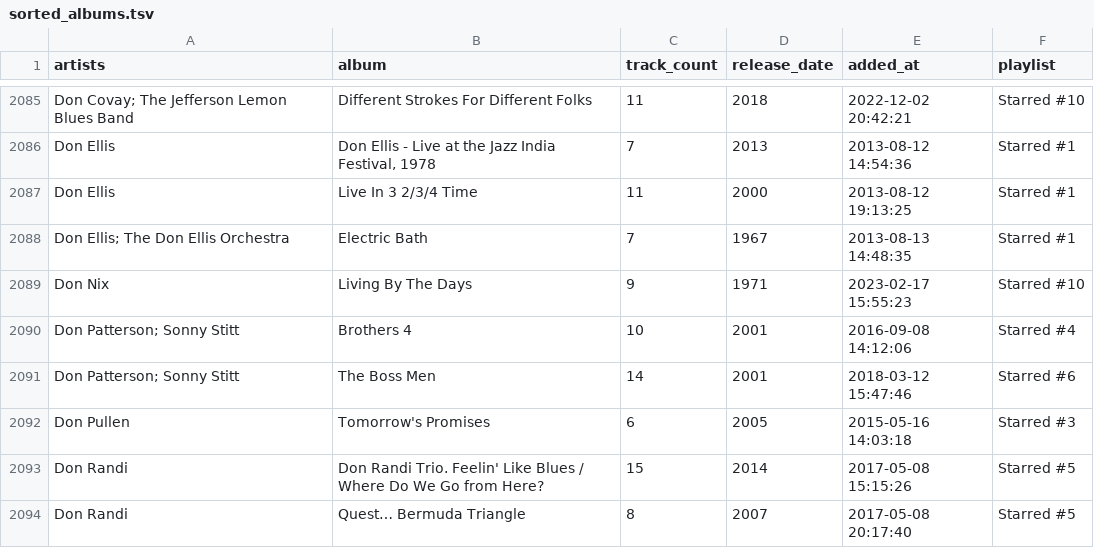
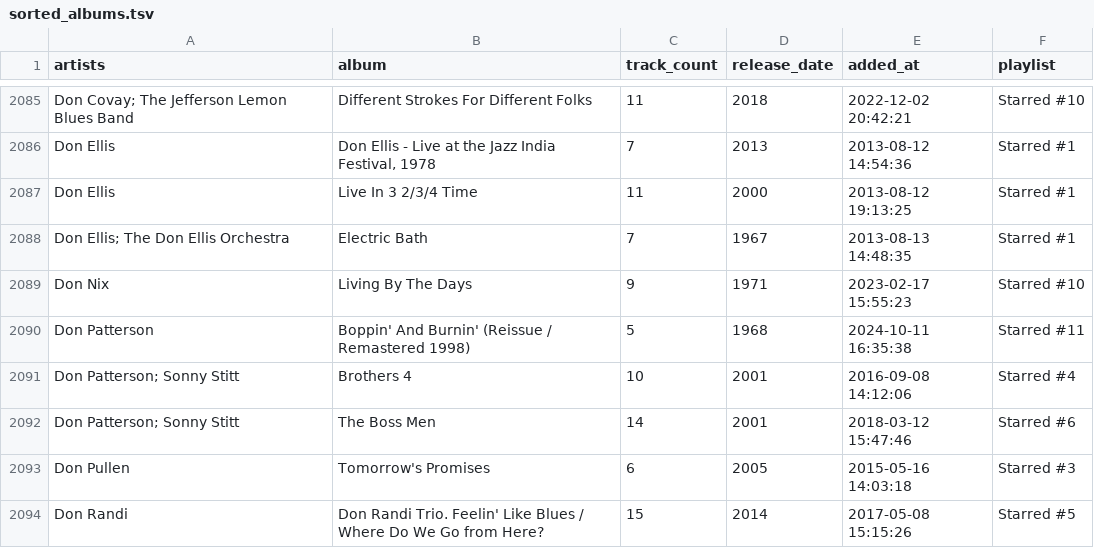
Before and after one commit to ccb012100/spotify-playlists, a TSV file: albums/sorted_albums.tsv, drawn as a sheet; only a part is shown, gaps mark what is left out; the shorter side is filled out with more unchanged rows; the diff names each change by its address in the sheet, - before the commit and + after, or states it on an @@ line.

Commit message:
add 1 album

```diff
--- a/albums/sorted_albums.tsv
+++ b/albums/sorted_albums.tsv
+row 2090: Don Patterson | Boppin' And Burnin' (Reissue / Remastered 1998) | 5 | 1968 | 2024-10-11 16:35:38 | Starred #11
```
Also changed, not shown: albums/starred_albums.tsv, 1 other file.
